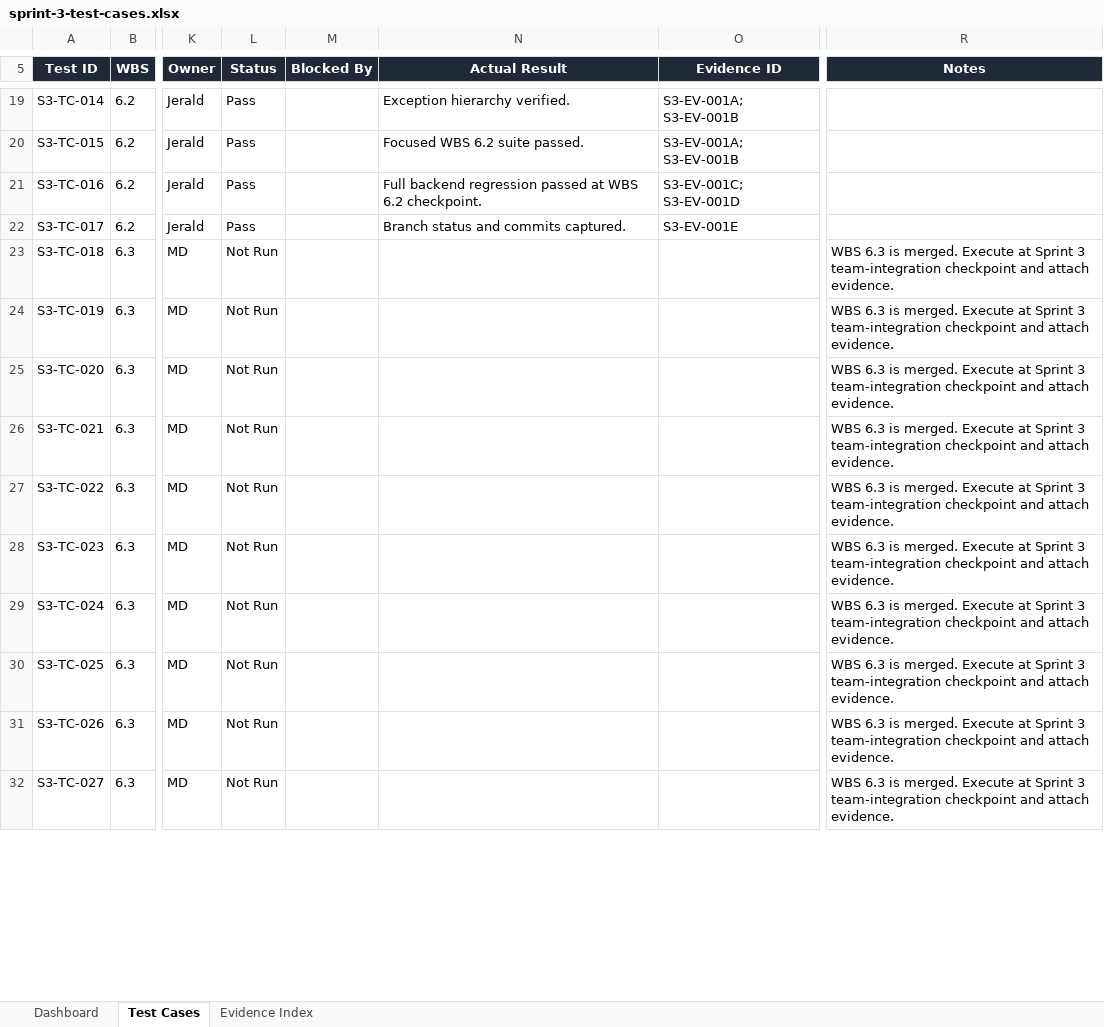
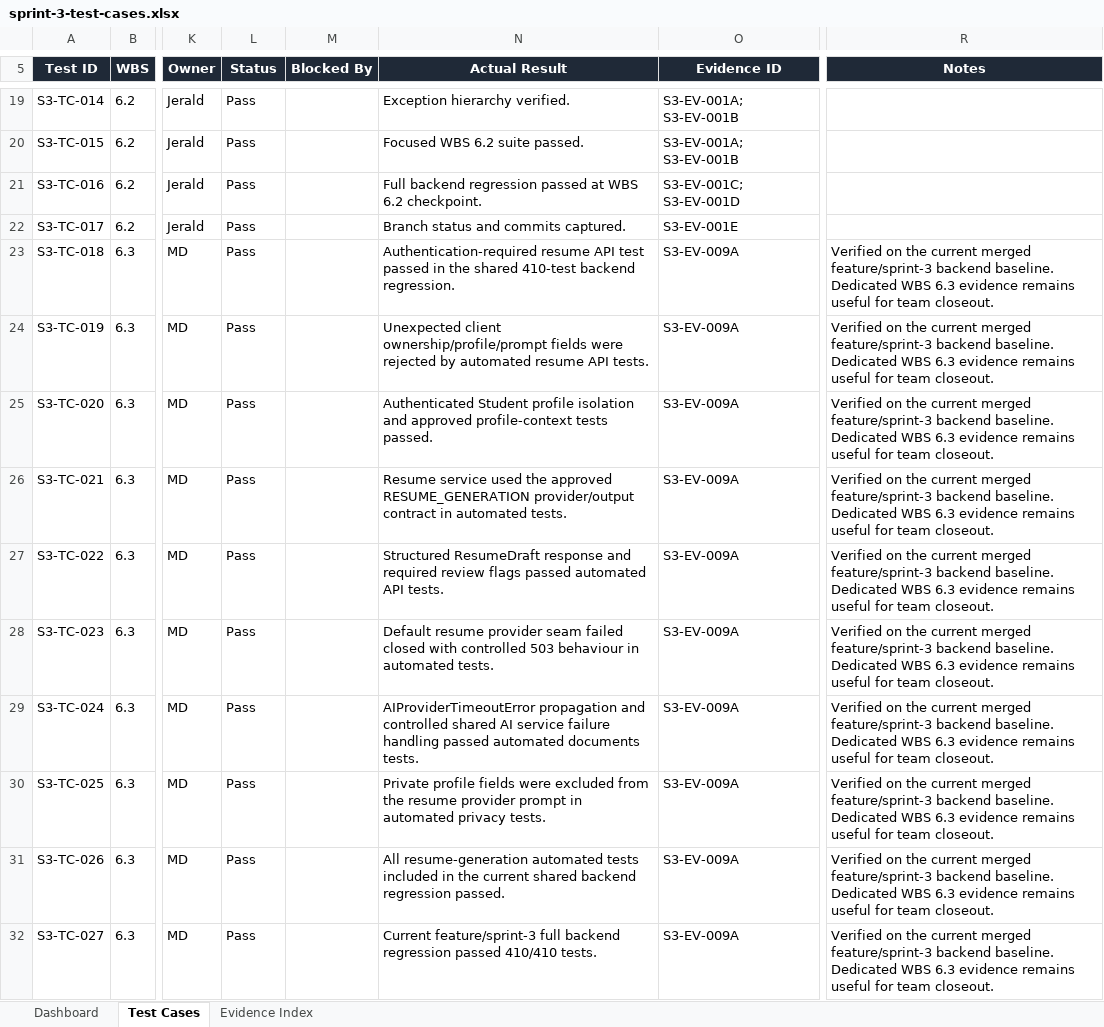
Before and after one commit to JeraldBucud/GradNavi, an Excel workbook: docs/testing/sprint-3-test-cases.xlsx, sheet Test Cases, drawn as a sheet; only a part is shown, gaps mark what is left out; values as stored, in another font and other column widths than the file's, no borders; conditional formats and table styles not drawn; the diff covers the shown part only; the diff names each change by its address in the sheet, - before the commit and + after, or states it on an @@ line.

Commit message:
docs: update Sprint 3 test tracker and evidence

```diff
--- a/docs/testing/sprint-3-test-cases.xlsx (sheet Test Cases)
+++ b/docs/testing/sprint-3-test-cases.xlsx (sheet Test Cases)
-L23:L32 (Status): Not Run
+L23:L32 (Status): Pass
-N23 (Actual Result): (empty)
+N23 (Actual Result): Authentication-required resume API test passed in the shared 410-test backend regression.
-O23:O32 (Evidence ID): (empty)
+O23:O32 (Evidence ID): S3-EV-009A
-R23:R32 (Notes): WBS 6.3 is merged. Execute at Sprint 3 team-integration checkpoint and attach evidence.
+R23:R32 (Notes): Verified on the current merged feature/sprint-3 backend baseline. Dedicated WBS 6.3 evidence remains useful for team closeout.
-N24 (Actual Result): (empty)
+N24 (Actual Result): Unexpected client ownership/profile/prompt fields were rejected by automated resume API tests.
-N25 (Actual Result): (empty)
+N25 (Actual Result): Authenticated Student profile isolation and approved profile-context tests passed.
-N26 (Actual Result): (empty)
+N26 (Actual Result): Resume service used the approved RESUME_GENERATION provider/output contract in automated tests.
-N27 (Actual Result): (empty)
+N27 (Actual Result): Structured ResumeDraft response and required review flags passed automated API tests.
-N28 (Actual Result): (empty)
+N28 (Actual Result): Default resume provider seam failed closed with controlled 503 behaviour in automated tests.
-N29 (Actual Result): (empty)
+N29 (Actual Result): AIProviderTimeoutError propagation and controlled shared AI service failure handling passed automated documents tests.
-N30 (Actual Result): (empty)
+N30 (Actual Result): Private profile fields were excluded from the resume provider prompt in automated privacy tests.
-N31 (Actual Result): (empty)
+N31 (Actual Result): All resume-generation automated tests included in the current shared backend regression passed.
-N32 (Actual Result): (empty)
+N32 (Actual Result): Current feature/sprint-3 full backend regression passed 410/410 tests.
```
Also changed, not shown: 154 edited cells elsewhere in this sheet, sheet Evidence Index, sheet Dashboard, charts or pictures, 4 other files.
